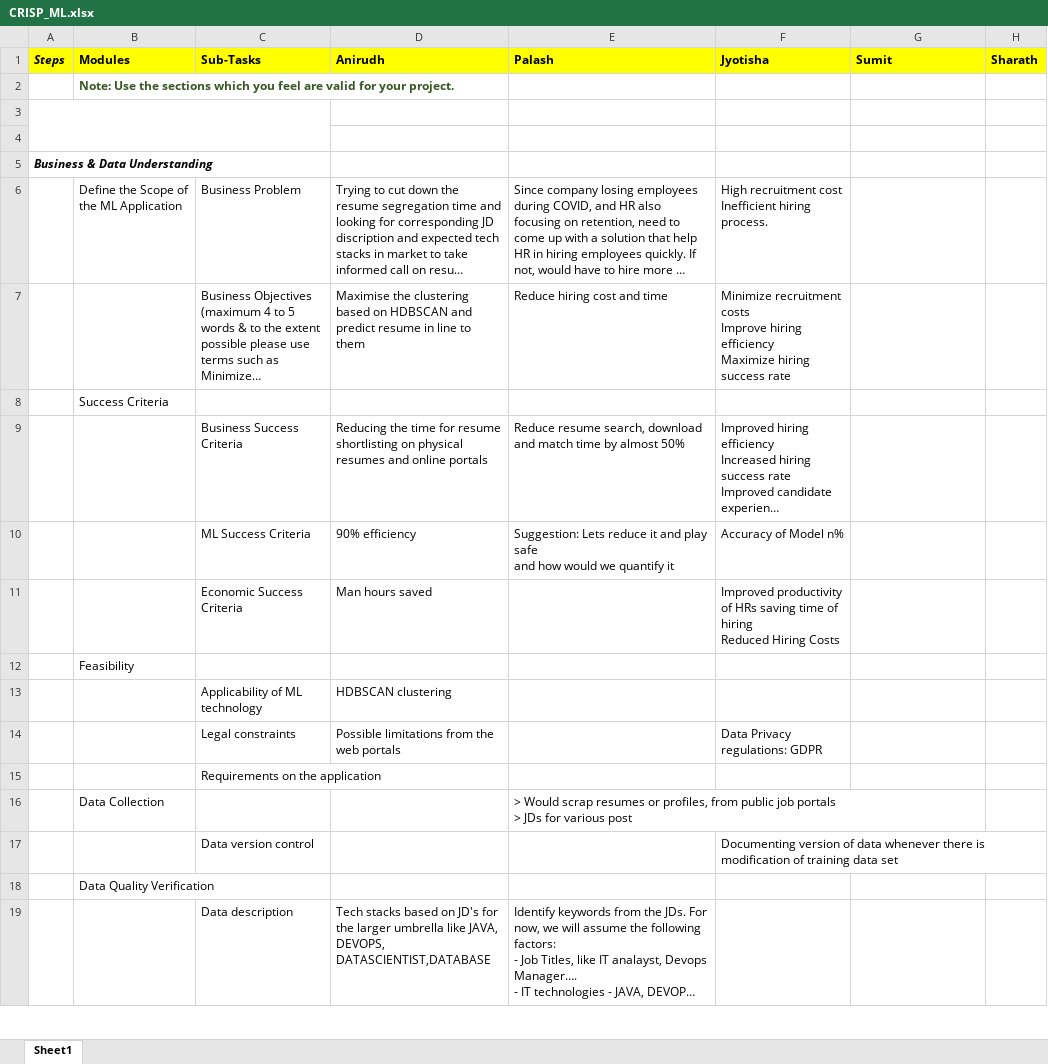
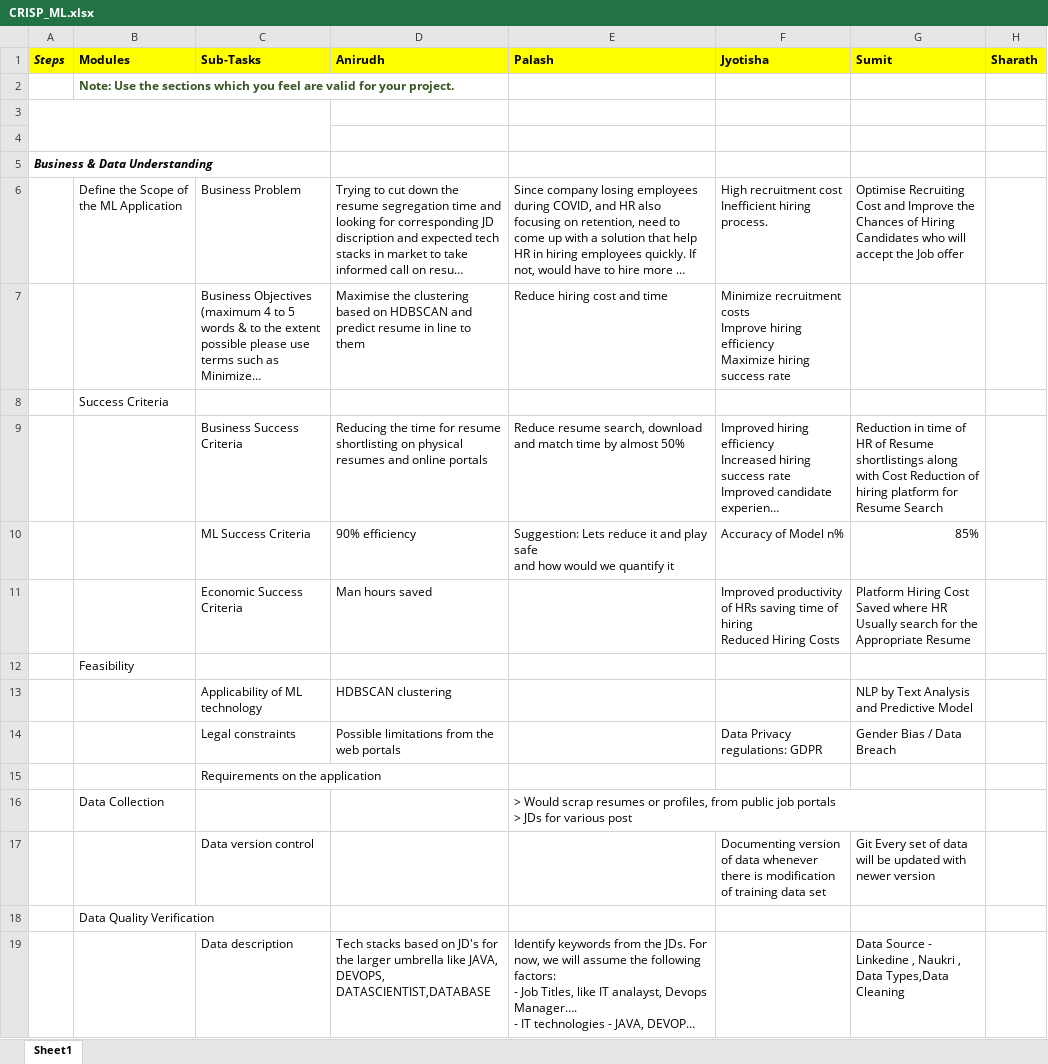
Before and after one commit to anirudhyadav/ISBG4FP1, an Excel workbook: CRISP_ML.xlsx, sheet Sheet1, drawn as a sheet; only a part is shown; long unchanged cells end in …; values as stored, in another font and other column widths than the file's, no borders; the diff covers the shown part only; the diff names each change by its address in the sheet, - before the commit and + after, or states it on an @@ line.

Commit message:
Update

```diff
--- a/CRISP_ML.xlsx (sheet Sheet1)
+++ b/CRISP_ML.xlsx (sheet Sheet1)
-G6 (Sumit): (empty)
+G6 (Sumit): Optimise Recruiting Cost and Improve the Chances of Hiring Candidates who will accept the Job offer
-G9 (Sumit): (empty)
+G9 (Sumit): Reduction in time of HR of Resume shortlistings along with Cost Reduction of hiring platform for Resume Search
-G10 (Sumit): (empty)
+G10 (Sumit): 85%
-G11 (Sumit): (empty)
+G11 (Sumit): Platform Hiring Cost Saved where HR Usually search for the Appropriate Resume
-G13 (Sumit): (empty)
+G13 (Sumit): NLP by Text Analysis and Predictive Model
-G14 (Sumit): (empty)
+G14 (Sumit): Gender Bias / Data Breach
-G17 (Sumit): (empty)
+G17 (Sumit): Git Every set of data will be updated with newer version
-G19 (Sumit): (empty)
+G19 (Sumit): Data Source - Linkedine , Naukri , Data Types,Data Cleaning
```
Also changed, not shown: 20 edited cells elsewhere in this sheet.
